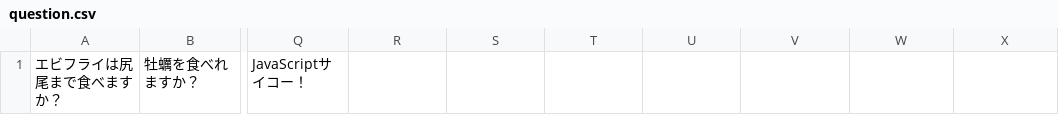
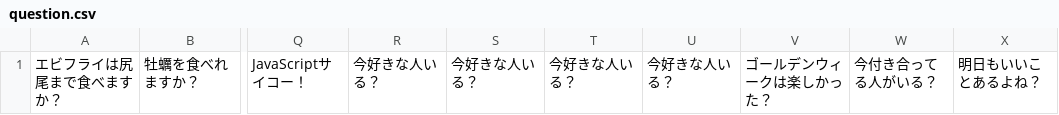
Before and after one commit to GS04-49-WatanabeShintaro/kadai, a CSV file: 6/data/question.csv, drawn as a sheet; only a part is shown, gaps mark what is left out; the diff names each change by its address in the sheet, - before the commit and + after, or states it on an @@ line.

```diff
--- a/6/data/question.csv
+++ b/6/data/question.csv
-R1: (empty)
+R1: 今好きな人いる？
-S1: (empty)
+S1: 今好きな人いる？
-T1: (empty)
+T1: 今好きな人いる？
-U1: (empty)
+U1: 今好きな人いる？
-V1: (empty)
+V1: ゴールデンウィークは楽しかった？
-W1: (empty)
+W1: 今付き合ってる人がいる？
-X1: (empty)
+X1: 明日もいいことあるよね？
```
Also changed, not shown: 8 other files.
